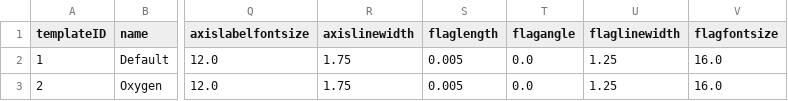
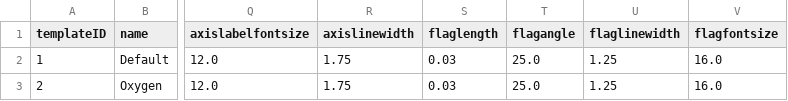
Before and after one commit to Yumatlab/bioprocesssimulation, a CSV file: src/biofermentation/resources/defaults/plot_templateTab.csv, drawn as a sheet; only a part is shown, gaps mark what is left out; the diff names each change by its address in the sheet, - before the commit and + after, or states it on an @@ line.

```diff
--- a/src/biofermentation/resources/defaults/plot_templateTab.csv
+++ b/src/biofermentation/resources/defaults/plot_templateTab.csv
-S2:S3 (flaglength): 0.005
+S2:S3 (flaglength): 0.03
-T2:T3 (flagangle): 0.0
+T2:T3 (flagangle): 25.0
```
Also changed, not shown: 15 other files.
